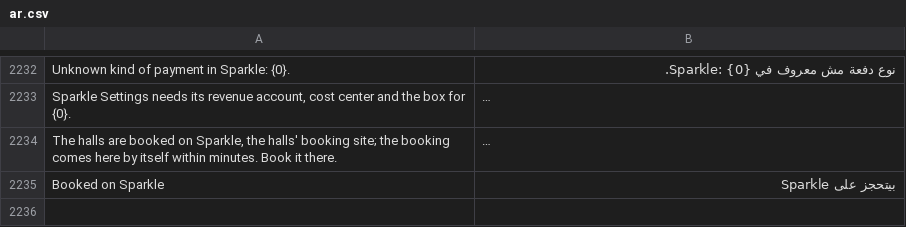
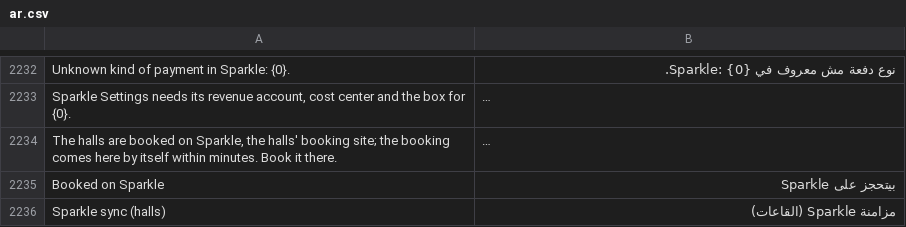
Before and after one commit to tokaM107/integrated-business-platform, a CSV file: apps/imed_erp/imed_erp/translations/ar.csv, drawn as a sheet; only a part is shown, gaps mark what is left out; long unchanged cells end in …; the diff names each change by its address in the sheet, - before the commit and + after, or states it on an @@ line.

```diff
--- a/apps/imed_erp/imed_erp/translations/ar.csv
+++ b/apps/imed_erp/imed_erp/translations/ar.csv
+row 2236: Sparkle sync (halls) | مزامنة Sparkle (القاعات)
```
Also changed, not shown: 2 other files.
